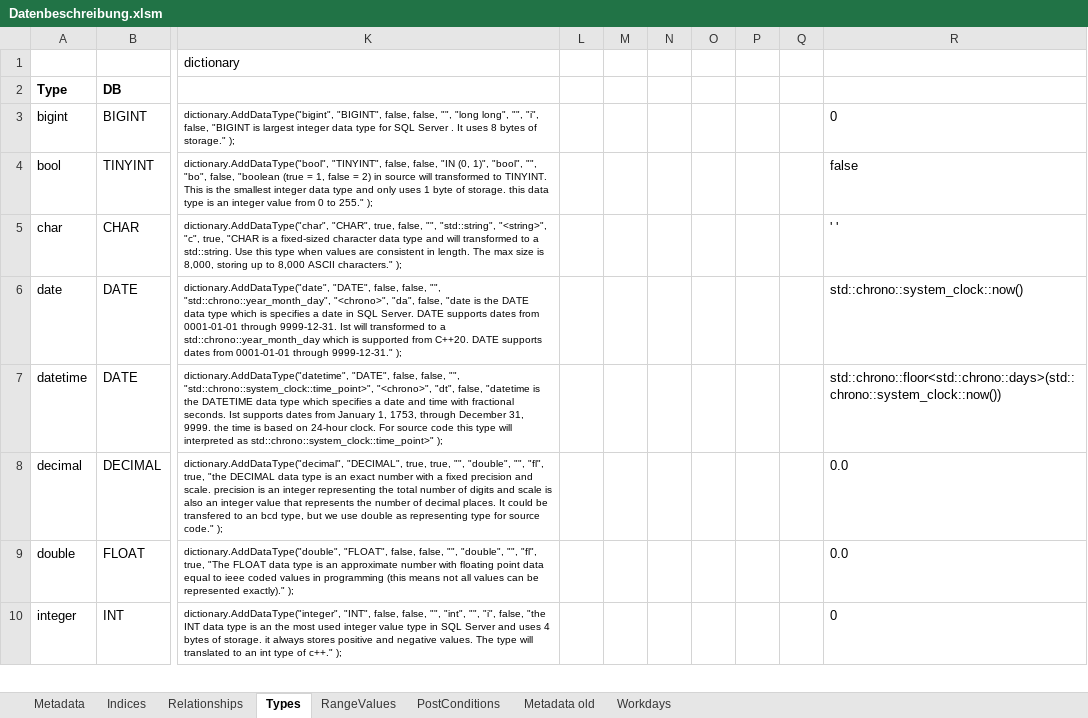
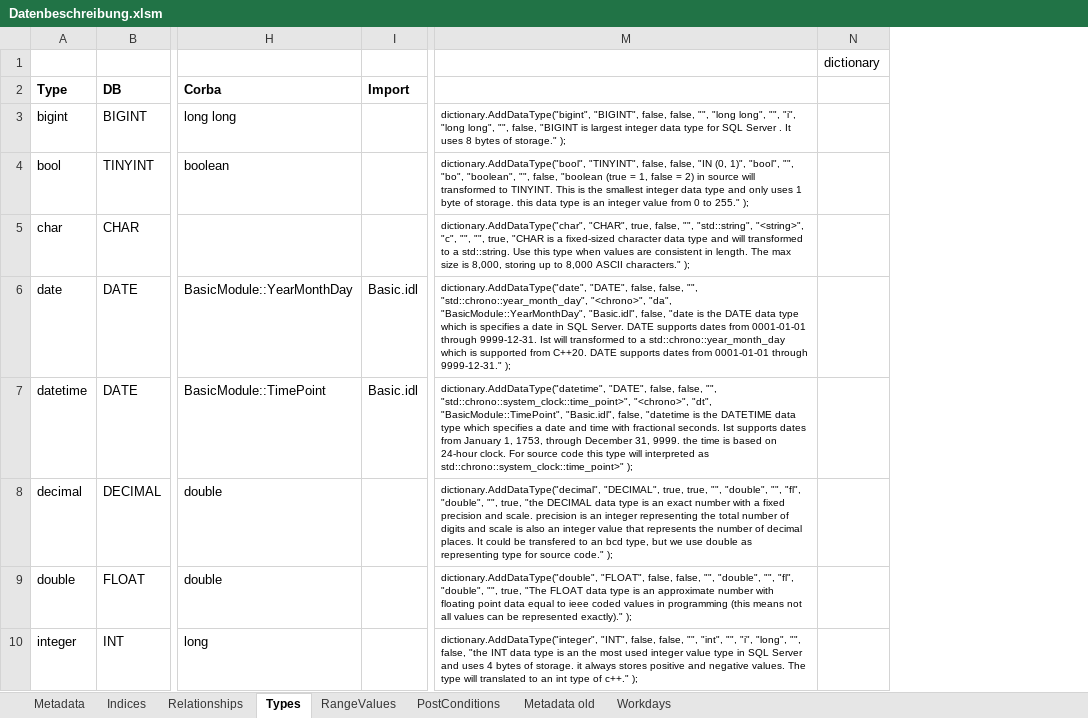
Before and after one commit to adeccscholar/adecc-DataDictionary, an Excel workbook: Docs/Datenbeschreibung.xlsm, sheet Types, drawn as a sheet; only a part is shown, gaps mark what is left out; values as stored, in another font and other column widths than the file's, no borders; removed rows and columns are numbered as before the commit, all else as after; the diff names each change by its address in the sheet, - before the commit and + after, or states it on an @@ line.

```diff
--- a/Docs/Datenbeschreibung.xlsm (sheet Types)
+++ b/Docs/Datenbeschreibung.xlsm (sheet Types)
+column H (Corba), rows 3-10: long long | boolean |  | BasicModule::YearMonthDay | BasicModule::TimePoint | double | double | long
+column I (Import), rows 6-7: Basic.idl | Basic.idl
-column K, rows 1-10: dictionary |  | dictionary.AddDataType("bigint", "BIGINT", false, false, "", "long long", "", "i", false, "BIGINT is largest integer data type for SQL Server . It uses 8 bytes of storage." ); | dictionary.AddDataType("bool", "TINYINT", false, false, "IN (0, 1)", "bool", "", "bo", false, "boolean (true = 1, false = 2) in source will transformed to TINYINT. This is the smallest integer data type and only uses 1 byte of storage. this data type is an integer value from 0 to 255." ); | dictionary.AddDataType("char", "CHAR", true, false, "", "std::string", "<string>", "c", true, "CHAR is a fixed-sized character data type and will transformed to a std::string. Use this type when values are consistent in length. The max size is 8,000, storing up to 8,000 ASCII characters." ); | dictionary.AddDataType("date", "DATE", false, false, "", "std::chrono::year_month_day", "<chrono>", "da", false, "date is the DATE data type which is specifies a date in SQL Server. DATE supports dates from 0001-01-01 through 9999-12-31. Ist will transformed to a std::chrono::year_month_day which is supported from C++20. DATE supports dates from 0001-01-01 through 9999-12-31." ); | dictionary.AddDataType("datetime", "DATE", false, false, "", "std::chrono::system_clock::time_point>", "<chrono>", "dt", false, "datetime is the DATETIME data type which specifies a date and time with fractional seconds. Ist supports dates from January 1, 1753, through December 31, 9999. the time is based on 24-hour clock. For source code this type will interpreted as std::chrono::system_clock::time_point>" ); | dictionary.AddDataType("decimal", "DECIMAL", true, true, "", "double", "", "fl", true, "the DECIMAL data type is an exact number with a fixed precision and scale. precision is an integer representing the total number of digits and scale is also an integer value that represents the number of decimal places. It could be transfered to an bcd type, but we use double as representing type for source code." ); | dictionary.AddDataType("double", "FLOAT", false, false, "", "double", "", "fl", true, "The FLOAT data type is an approximate number with floating point data equal to ieee coded values in programming (this means not all values can be represented exactly)." ); | dictionary.AddDataType("integer", "INT", false, false, "", "int", "", "i", false, "the INT data type is an the most used integer value type in SQL Server and uses 4 bytes of storage. it always stores positive and negative values. The type will translated to an int type of c++." );
-column L, empty
-column M, empty
-column N, empty
-column O, empty
-column P, empty
-column Q, empty
-column R, rows 3-10: 0 | false | ' ' | std::chrono::system_clock::now() | std::chrono::floor<std::chrono::days>(std::chrono::system_clock::now()) | 0.0 | 0.0 | 0
+column M, rows 3-10: dictionary.AddDataType("bigint", "BIGINT", false, false, "", "long long", "", "i", "long long", "", false, "BIGINT is largest integer data type for SQL Server . It uses 8 bytes of storage." ); | dictionary.AddDataType("bool", "TINYINT", false, false, "IN (0, 1)", "bool", "", "bo", "boolean", "", false, "boolean (true = 1, false = 2) in source will transformed to TINYINT. This is the smallest integer data type and only uses 1 byte of storage. this data type is an integer value from 0 to 255." ); | dictionary.AddDataType("char", "CHAR", true, false, "", "std::string", "<string>", "c", "", "", true, "CHAR is a fixed-sized character data type and will transformed to a std::string. Use this type when values are consistent in length. The max size is 8,000, storing up to 8,000 ASCII characters." ); | dictionary.AddDataType("date", "DATE", false, false, "", "std::chrono::year_month_day", "<chrono>", "da", "BasicModule::YearMonthDay", "Basic.idl", false, "date is the DATE data type which is specifies a date in SQL Server. DATE supports dates from 0001-01-01 through 9999-12-31. Ist will transformed to a std::chrono::year_month_day which is supported from C++20. DATE supports dates from 0001-01-01 through 9999-12-31." ); | dictionary.AddDataType("datetime", "DATE", false, false, "", "std::chrono::system_clock::time_point>", "<chrono>", "dt", "BasicModule::TimePoint", "Basic.idl", false, "datetime is the DATETIME data type which specifies a date and time with fractional seconds. Ist supports dates from January 1, 1753, through December 31, 9999. the time is based on 24-hour clock. For source code this type will interpreted as std::chrono::system_clock::time_point>" ); | dictionary.AddDataType("decimal", "DECIMAL", true, true, "", "double", "", "fl", "double", "", true, "the DECIMAL data type is an exact number with a fixed precision and scale. precision is an integer representing the total number of digits and scale is also an integer value that represents the number of decimal places. It could be transfered to an bcd type, but we use double as representing type for source code." ); | dictionary.AddDataType("double", "FLOAT", false, false, "", "double", "", "fl", "double", "", true, "The FLOAT data type is an approximate number with floating point data equal to ieee coded values in programming (this means not all values can be represented exactly)." ); | dictionary.AddDataType("integer", "INT", false, false, "", "int", "", "i", "long", "", false, "the INT data type is an the most used integer value type in SQL Server and uses 4 bytes of storage. it always stores positive and negative values. The type will translated to an int type of c++." );
+column N, row 1: dictionary
```
Also changed, not shown: sheet Metadata, sheet Relationships, Docs/Testdata.xlsm, 9 other files.
